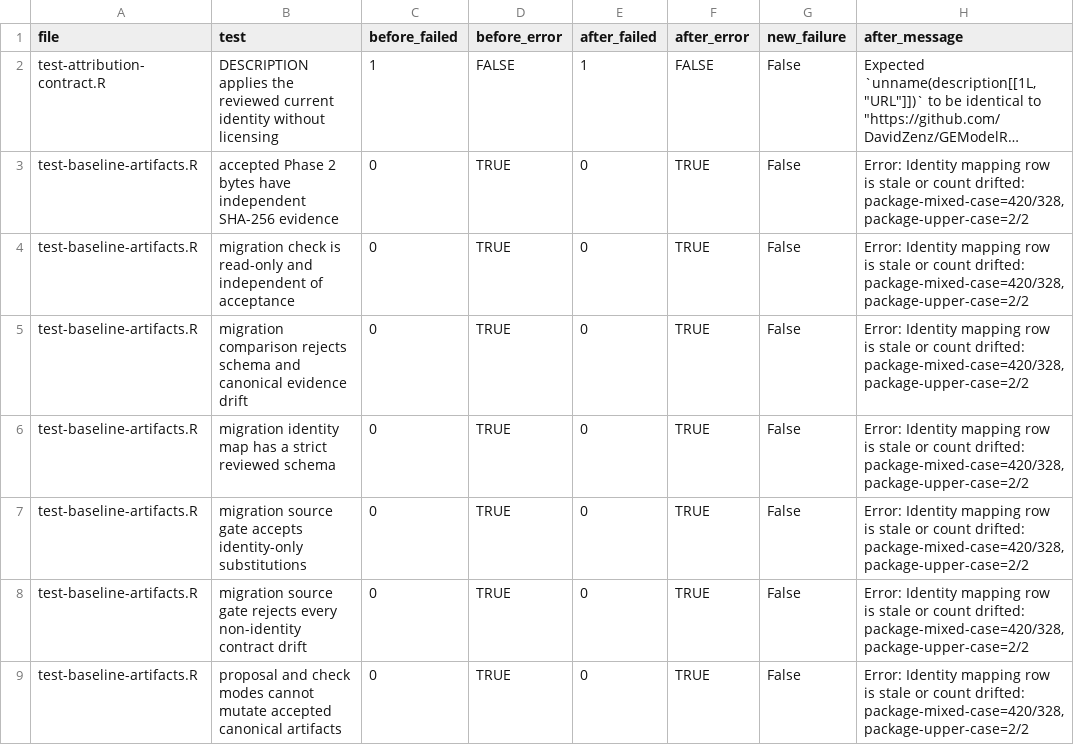
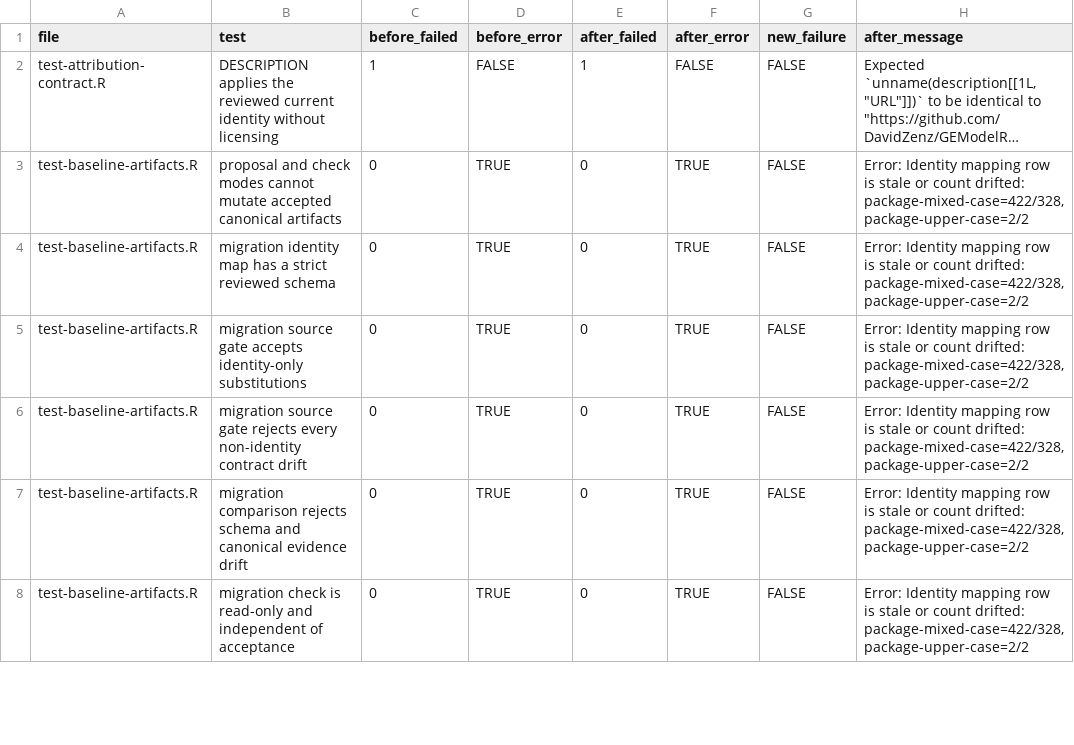
Before and after one commit to DavidZenz/tabloToR, a CSV file: benchmarks/repair-source-test-delta-20261017.csv, drawn as a sheet; only a part is shown; long unchanged cells end in …; removed rows and columns are numbered as before the commit, all else as after; the diff covers the shown part only; the diff names each change by its address in the sheet, - before the commit and + after, or states it on an @@ line.

Commit message:
Record three GTAP repair comparisons and final verification

```diff
--- a/benchmarks/repair-source-test-delta-20261017.csv
+++ b/benchmarks/repair-source-test-delta-20261017.csv
-G2 (new_failure): False
+G2 (new_failure): FALSE
-row 3: test-baseline-artifacts.R | accepted Phase 2 bytes have independent SHA-256 evidence | 0 | TRUE | 0 | TRUE | False | Error: Identity mapping row is stale or count drifted: package-mixed-case=420/328,package-upper-case=2/2
-row 4: test-baseline-artifacts.R | migration check is read-only and independent of acceptance | 0 | TRUE | 0 | TRUE | False | Error: Identity mapping row is stale or count drifted: package-mixed-case=420/328,package-upper-case=2/2
-B3 (test): migration comparison rejects schema and canonical evidence drift
+B3 (test): proposal and check modes cannot mutate accepted canonical artifacts
-G3:G7 (new_failure): False
+G3:G7 (new_failure): FALSE
-H3:H7 (after_message): …count drifted: package-mixed-case=420/328,package-upper-case=2/2
+H3:H7 (after_message): …count drifted: package-mixed-case=422/328,package-upper-case=2/2
-B7 (test): proposal and check modes cannot mutate accepted canonical artifacts
+B7 (test): migration comparison rejects schema and canonical evidence drift
+row 8: test-baseline-artifacts.R | migration check is read-only and independent of acceptance | 0 | TRUE | 0 | TRUE | FALSE | Error: Identity mapping row is stale or count drifted: package-mixed-case=422/328,package-upper-case=2/2
```
Also changed, not shown: 7 added rows, 6 removed rows and 20 edited cells elsewhere in this file, 6 other files.
